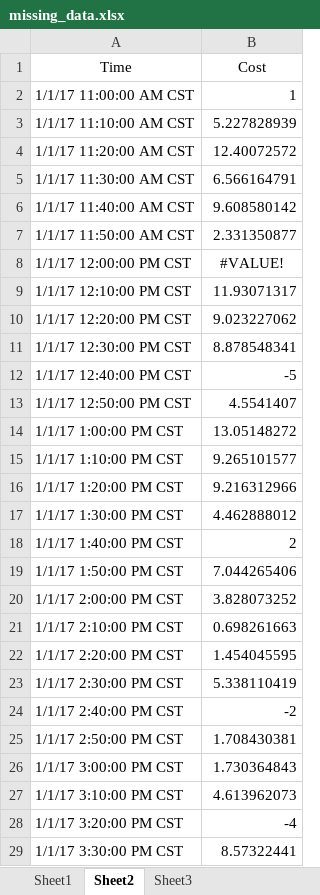
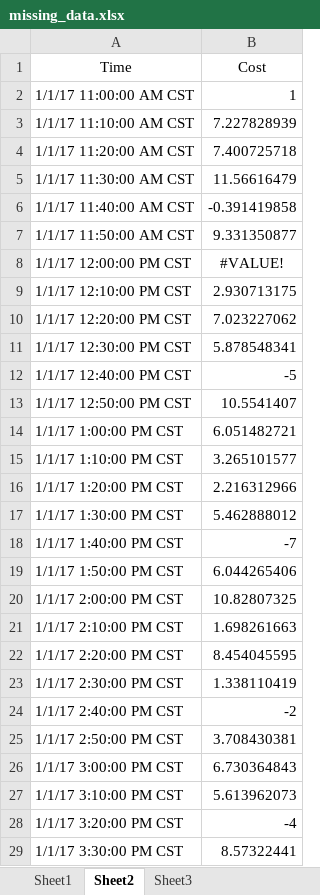
Before and after one commit to howardcheung/auto-data-preprocessor, an Excel workbook: dat/missing_data.xlsx, sheet Sheet2, drawn as a sheet; only a part is shown; values as stored, in another font and other column widths than the file's, no borders; the diff covers the shown part only; the diff names each change by its address in the sheet, - before the commit and + after, or states it on an @@ line.

```diff
--- a/dat/missing_data.xlsx (sheet Sheet2)
+++ b/dat/missing_data.xlsx (sheet Sheet2)
-B3 (Cost): 5.227828939
+B3 (Cost): 7.227828939
-B4 (Cost): 12.40072572
+B4 (Cost): 7.400725718
-B5 (Cost): 6.566164791
+B5 (Cost): 11.56616479
-B6 (Cost): 9.608580142
+B6 (Cost): -0.391419858
-B7 (Cost): 2.331350877
+B7 (Cost): 9.331350877
-B9 (Cost): 11.93071317
+B9 (Cost): 2.930713175
-B10 (Cost): 9.023227062
+B10 (Cost): 7.023227062
-B11 (Cost): 8.878548341
+B11 (Cost): 5.878548341
-B13 (Cost): 4.5541407
+B13 (Cost): 10.5541407
-B14 (Cost): 13.05148272
+B14 (Cost): 6.051482721
-B15 (Cost): 9.265101577
+B15 (Cost): 3.265101577
-B16 (Cost): 9.216312966
+B16 (Cost): 2.216312966
-B17 (Cost): 4.462888012
+B17 (Cost): 5.462888012
-B18 (Cost): 2
+B18 (Cost): -7
-B19 (Cost): 7.044265406
+B19 (Cost): 6.044265406
-B20 (Cost): 3.828073252
+B20 (Cost): 10.82807325
-B21 (Cost): 0.698261663
+B21 (Cost): 1.698261663
-B22 (Cost): 1.454045595
+B22 (Cost): 8.454045595
-B23 (Cost): 5.338110419
+B23 (Cost): 1.338110419
-B25 (Cost): 1.708430381
+B25 (Cost): 3.708430381
-B26 (Cost): 1.730364843
+B26 (Cost): 6.730364843
-B27 (Cost): 4.613962073
+B27 (Cost): 5.613962073
```
Also changed, not shown: 35 edited cells elsewhere in this sheet, sheet Sheet3, formulas that keep their value, 1 other file.
